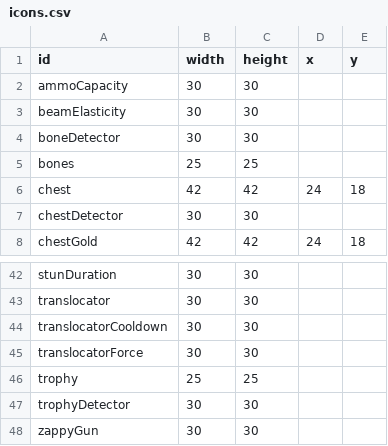
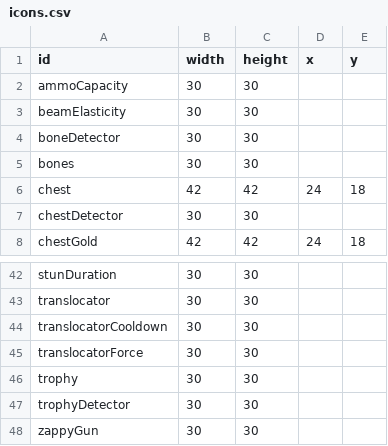
Before and after one commit to SupraGamesCommunity/map-siu, a CSV file: data/icons.csv, drawn as a sheet; only a part is shown, gaps mark what is left out.

Commit message:
Update icons.csv

```diff
--- a/data/icons.csv
+++ b/data/icons.csv
@@ -4,3 +4,3 @@ beamElasticity,30,30,,
 boneDetector,30,30,,
-bones,25,25,,
+bones,30,30,,
 chest,42,42,24,18
@@ -45,3 +45,3 @@ translocatorCooldown,30,30,,
 translocatorForce,30,30,,
-trophy,25,25,,
+trophy,30,30,,
 trophyDetector,30,30,,
```
